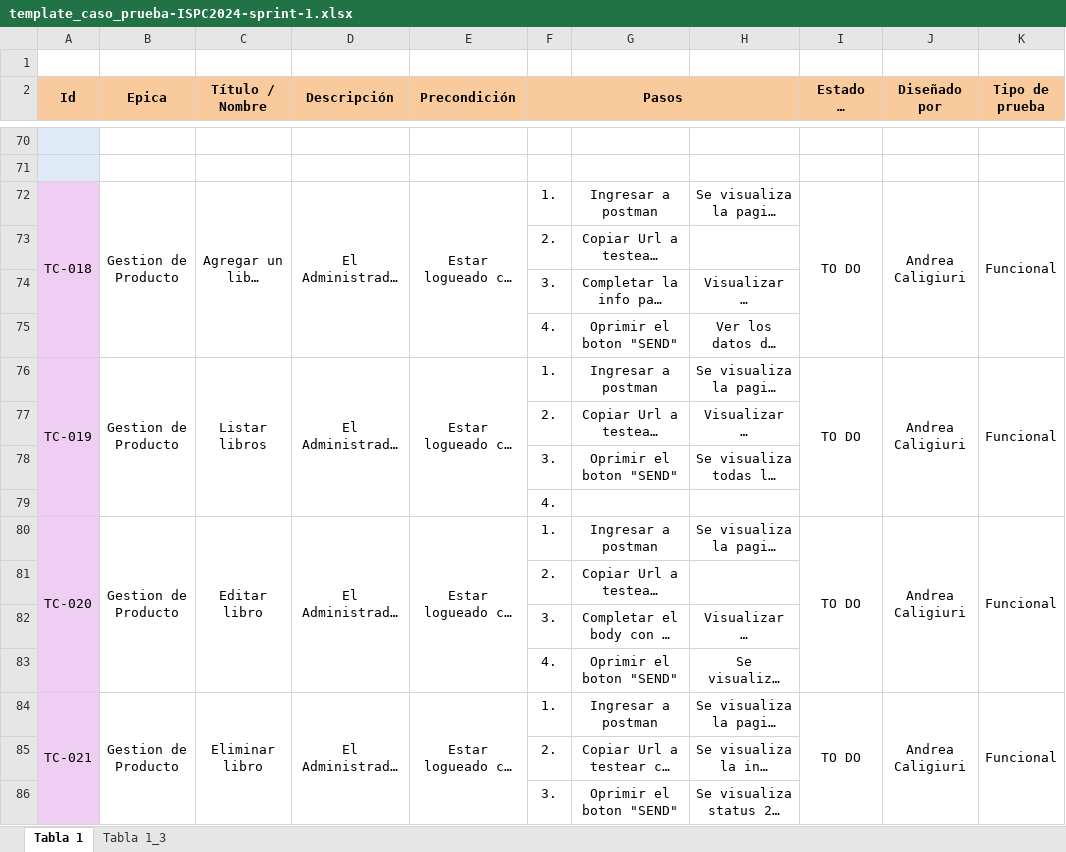
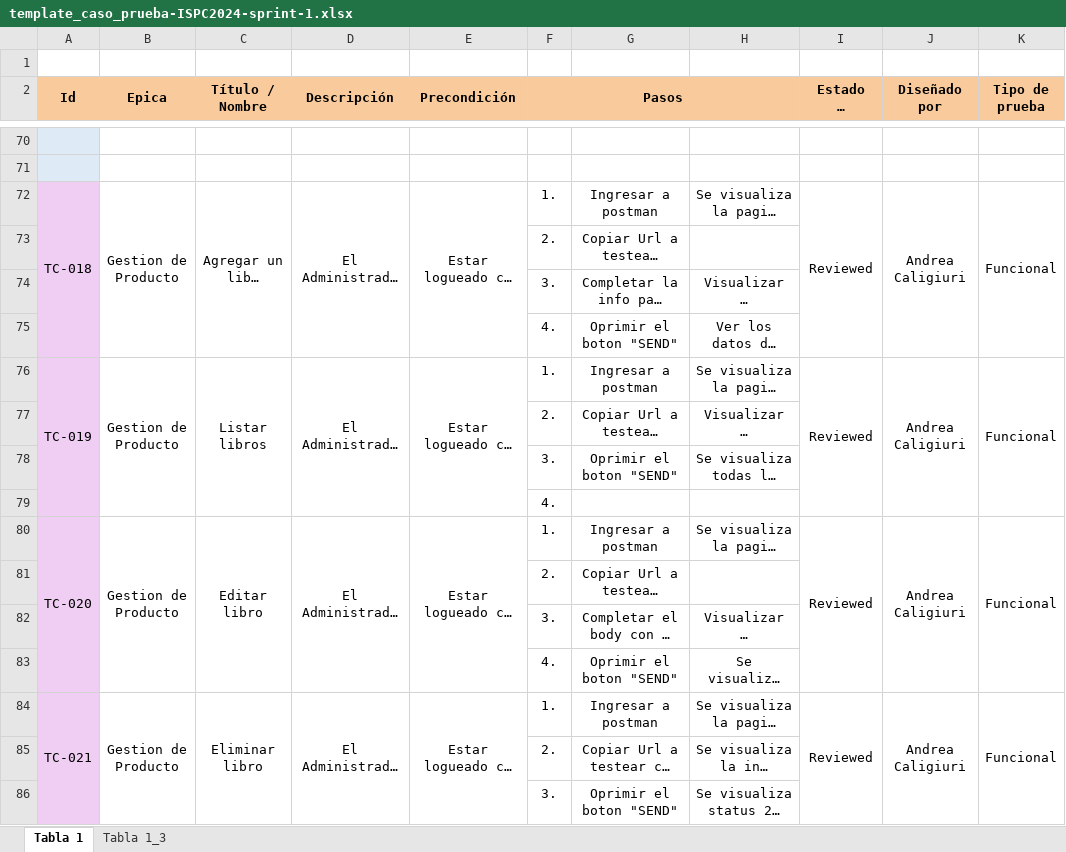
Before and after one commit to projects-ISPC/practicaProfesionalizante-ISPC, an Excel workbook: Testing 2024/template_caso_prueba-ISPC2024-sprint-1.xlsx, sheet Tabla 1, drawn as a sheet; only a part is shown, gaps mark what is left out; long unchanged cells end in …; values as stored, in another font and other column widths than the file's, no borders; conditional formats not drawn; the diff names each change by its address in the sheet, - before the commit and + after, or states it on an @@ line.

Commit message:
Se resuelven los casos de pruebas relacionados al catálogo

```diff
--- a/Testing 2024/template_caso_prueba-ISPC2024-sprint-1.xlsx (sheet Tabla 1)
+++ b/Testing 2024/template_caso_prueba-ISPC2024-sprint-1.xlsx (sheet Tabla 1)
-I72 (Estado de Diseño): TO DO
+I72 (Estado de Diseño): Reviewed
-I76 (Estado de Diseño): TO DO
+I76 (Estado de Diseño): Reviewed
-I80 (Estado de Diseño): TO DO
+I80 (Estado de Diseño): Reviewed
-I84 (Estado de Diseño): TO DO
+I84 (Estado de Diseño): Reviewed
```
